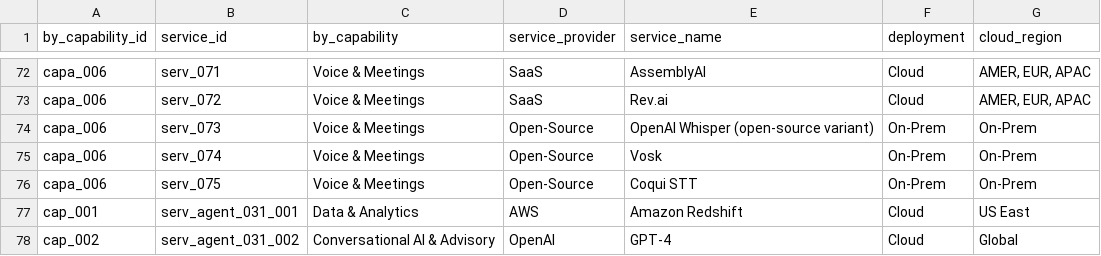
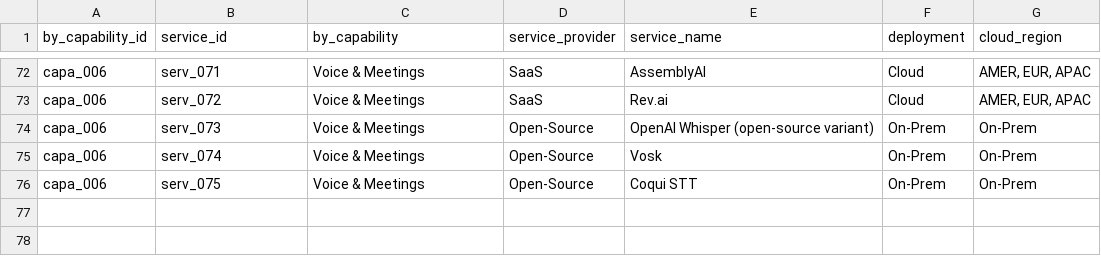
Before and after one commit to vigneshgurumohan/agents_store, a CSV file: backend/data/deployments.csv, drawn as a sheet; only a part is shown, gaps mark what is left out; the diff names each change by its address in the sheet, - before the commit and + after, or states it on an @@ line.

```diff
--- a/backend/data/deployments.csv
+++ b/backend/data/deployments.csv
-row 77: cap_001 | serv_agent_031_001 | Data & Analytics | AWS | Amazon Redshift | Cloud | US East
-row 78: cap_002 | serv_agent_031_002 | Conversational AI & Advisory | OpenAI | GPT-4 | Cloud | Global
```
Also changed, not shown: backend/data/agent_requirements.csv, backend/data/capabilities_mapping.csv, 2 other files.
